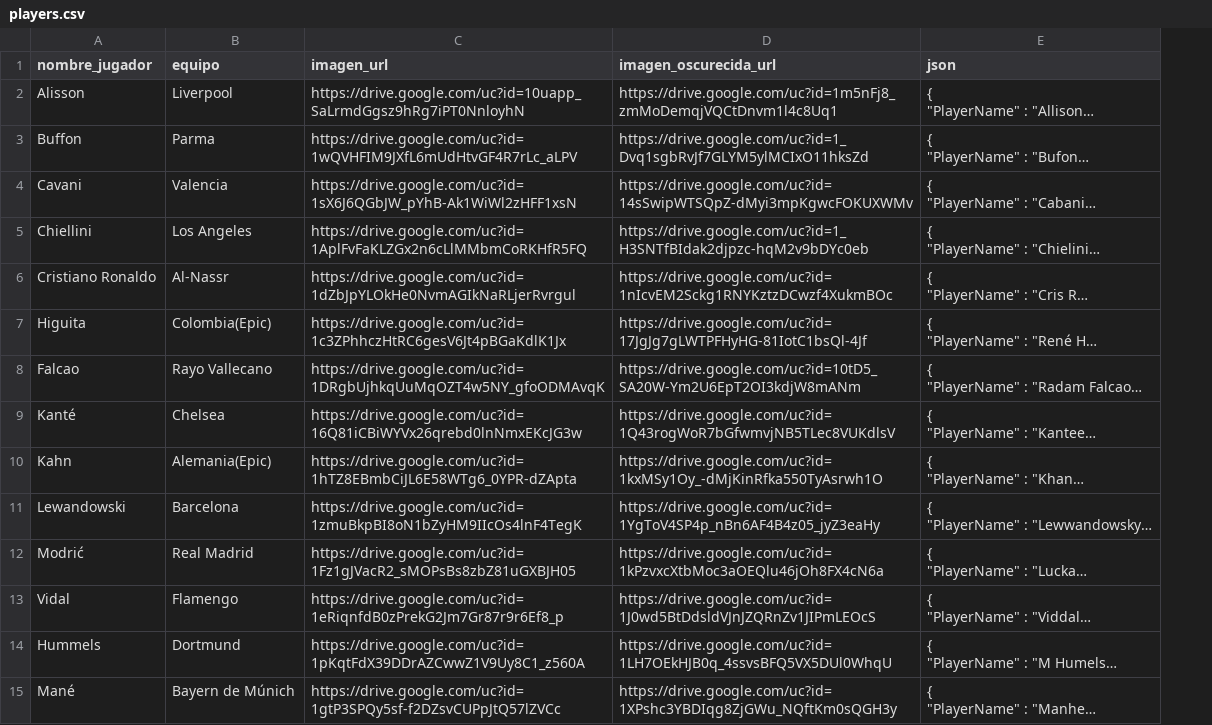
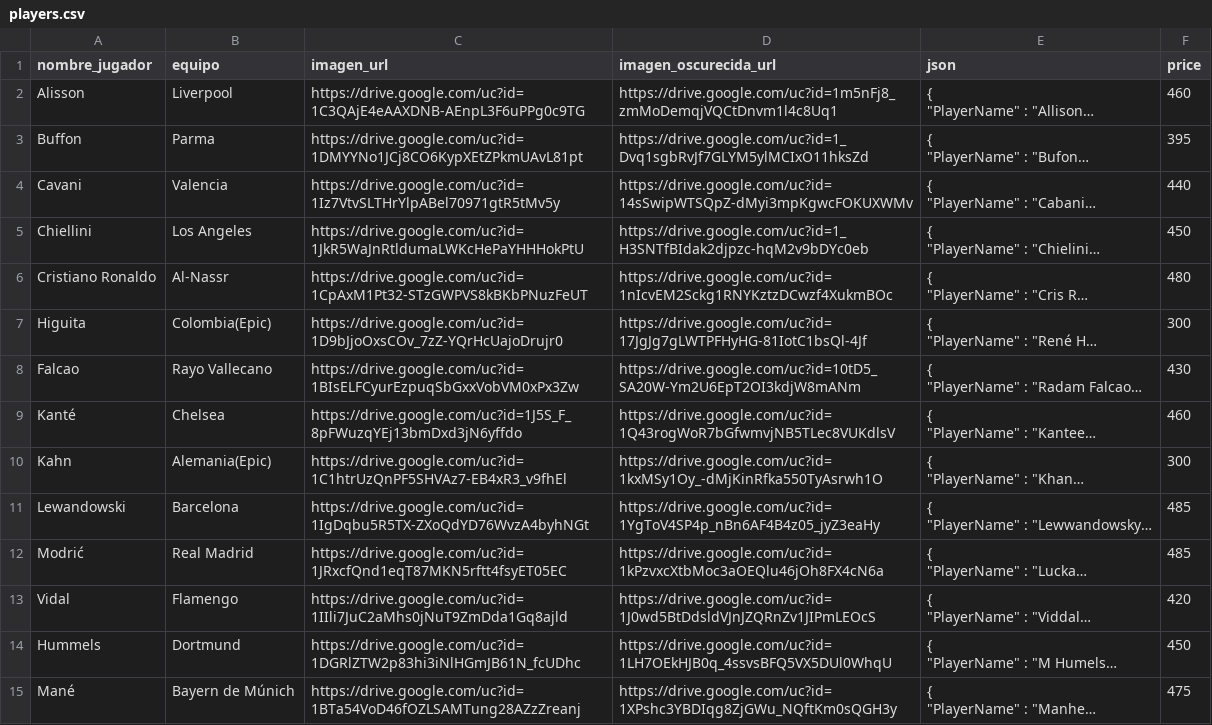
Before and after one commit to zairdeltamx/sportex, a CSV file: app/javascript/react/hardhat/players.csv, drawn as a sheet; only a part is shown; long unchanged cells end in …; the diff covers the shown part only; the diff names each change by its address in the sheet, - before the commit and + after, or states it on an @@ line.

```diff
--- a/app/javascript/react/hardhat/players.csv
+++ b/app/javascript/react/hardhat/players.csv
+column F (price), rows 2-15: 460 | 395 | 440 | 450 | 480 | 300 | 430 | 460 | 300 | 485 | 485 | 420 | 450 | 475
-C2 (imagen_url): https://drive.google.com/uc?id=10uapp_SaLrmdGgsz9hRg7iPT0NnloyhN
+C2 (imagen_url): https://drive.google.com/uc?id=1C3QAjE4eAAXDNB-AEnpL3F6uPPg0c9TG
-C3 (imagen_url): https://drive.google.com/uc?id=1wQVHFIM9JXfL6mUdHtvGF4R7rLc_aLPV
+C3 (imagen_url): https://drive.google.com/uc?id=1DMYYNo1JCj8CO6KypXEtZPkmUAvL81pt
-C4 (imagen_url): https://drive.google.com/uc?id=1sX6J6QGbJW_pYhB-Ak1WiWl2zHFF1xsN
+C4 (imagen_url): https://drive.google.com/uc?id=1Iz7VtvSLTHrYlpABel70971gtR5tMv5y
-C5 (imagen_url): https://drive.google.com/uc?id=1AplFvFaKLZGx2n6cLlMMbmCoRKHfR5FQ
+C5 (imagen_url): https://drive.google.com/uc?id=1JkR5WaJnRtldumaLWKcHePaYHHHokPtU
-C6 (imagen_url): https://drive.google.com/uc?id=1dZbJpYLOkHe0NvmAGIkNaRLjerRvrgul
+C6 (imagen_url): https://drive.google.com/uc?id=1CpAxM1Pt32-STzGWPVS8kBKbPNuzFeUT
-C7 (imagen_url): https://drive.google.com/uc?id=1c3ZPhhczHtRC6gesV6Jt4pBGaKdlK1Jx
+C7 (imagen_url): https://drive.google.com/uc?id=1D9bJjoOxsCOv_7zZ-YQrHcUajoDrujr0
-C8 (imagen_url): https://drive.google.com/uc?id=1DRgbUjhkqUuMqOZT4w5NY_gfoODMAvqK
+C8 (imagen_url): https://drive.google.com/uc?id=1BIsELFCyurEzpuqSbGxxVobVM0xPx3Zw
-C9 (imagen_url): https://drive.google.com/uc?id=16Q81iCBiWYVx26qrebd0lnNmxEKcJG3w
+C9 (imagen_url): https://drive.google.com/uc?id=1J5S_F_8pFWuzqYEj13bmDxd3jN6yffdo
-C10 (imagen_url): https://drive.google.com/uc?id=1hTZ8EBmbCiJL6E58WTg6_0YPR-dZApta
+C10 (imagen_url): https://drive.google.com/uc?id=1C1htrUzQnPF5SHVAz7-EB4xR3_v9fhEl
-C11 (imagen_url): https://drive.google.com/uc?id=1zmuBkpBI8oN1bZyHM9IIcOs4lnF4TegK
+C11 (imagen_url): https://drive.google.com/uc?id=1IgDqbu5R5TX-ZXoQdYD76WvzA4byhNGt
-C12 (imagen_url): https://drive.google.com/uc?id=1Fz1gJVacR2_sMOPsBs8zbZ81uGXBJH05
+C12 (imagen_url): https://drive.google.com/uc?id=1JRxcfQnd1eqT87MKN5rftt4fsyET05EC
-C13 (imagen_url): https://drive.google.com/uc?id=1eRiqnfdB0zPrekG2Jm7Gr87r9r6Ef8_p
+C13 (imagen_url): https://drive.google.com/uc?id=1IIli7JuC2aMhs0jNuT9ZmDda1Gq8ajld
-C14 (imagen_url): https://drive.google.com/uc?id=1pKqtFdX39DDrAZCwwZ1V9Uy8C1_z560A
+C14 (imagen_url): https://drive.google.com/uc?id=1DGRlZTW2p83hi3iNlHGmJB61N_fcUDhc
-C15 (imagen_url): https://drive.google.com/uc?id=1gtP3SPQy5sf-f2DZsvCUPpJtQ57lZVCc
+C15 (imagen_url): https://drive.google.com/uc?id=1BTa54VoD46fOZLSAMTung28AZzZreanj
```
Also changed, not shown: 52 edited cells elsewhere in this file, 9 other files.
